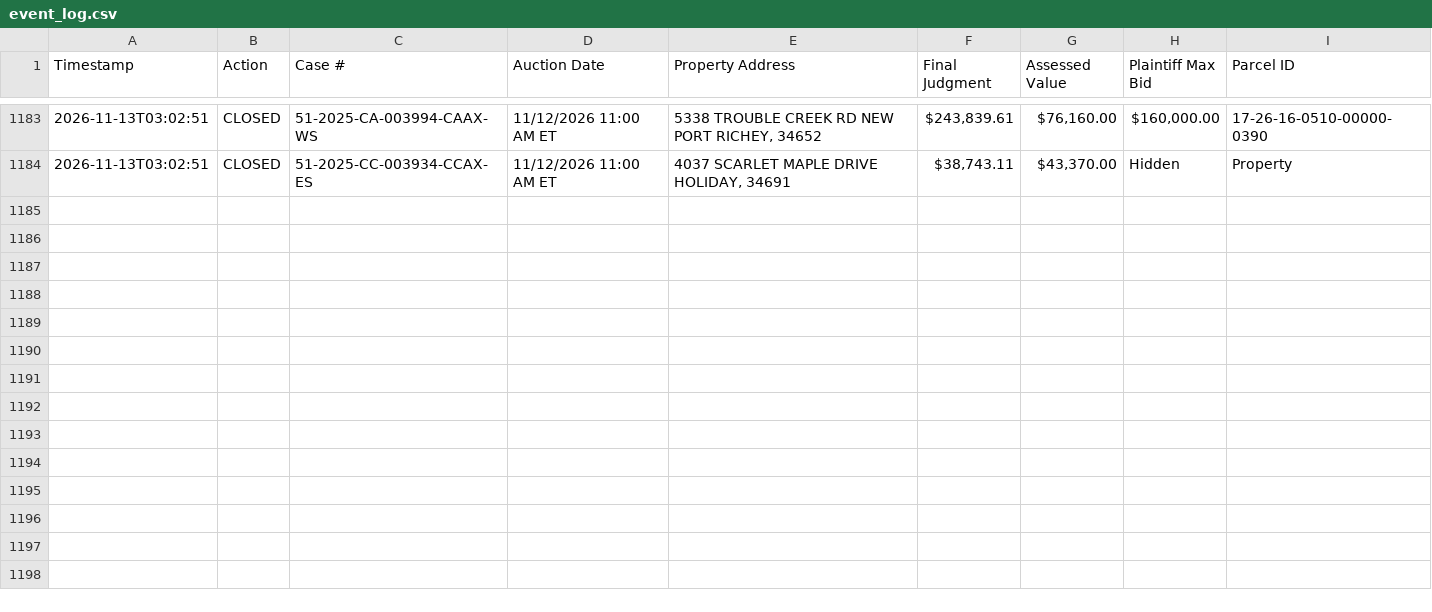
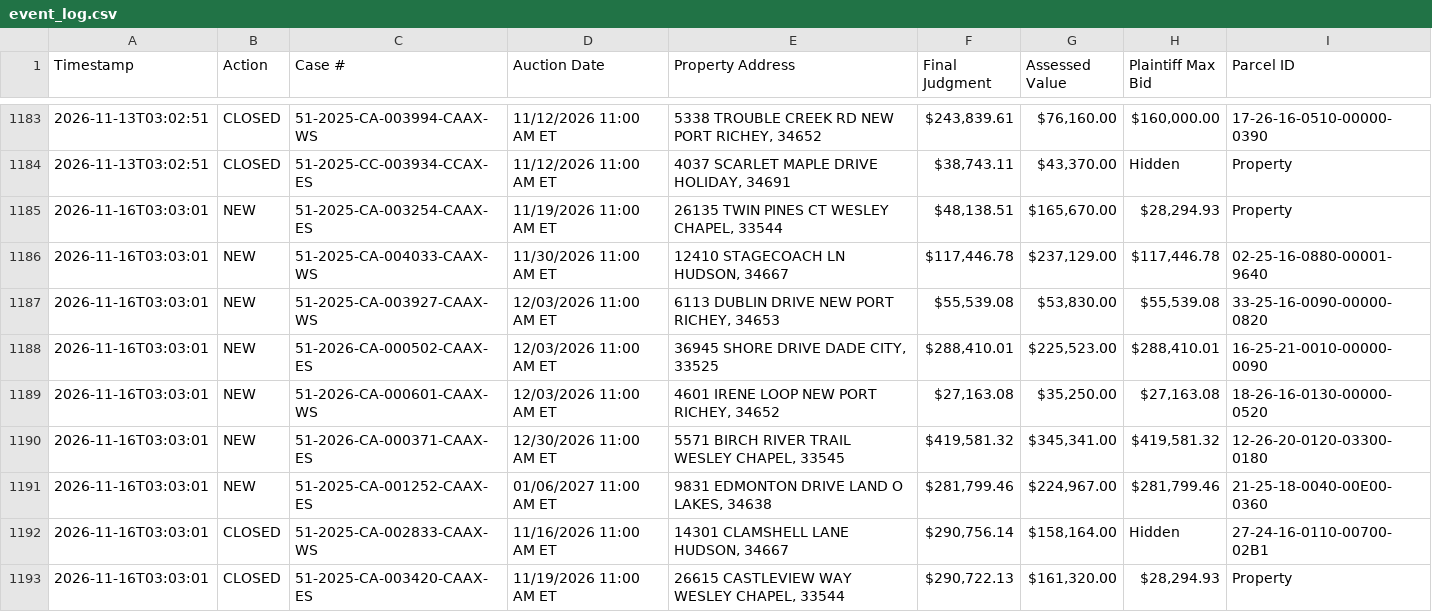
Before and after one commit to figlesias7/realforeclose-pasco, a CSV file: data/event_log.csv, drawn as a sheet; only a part is shown, gaps mark what is left out.

```diff
--- a/data/event_log.csv
+++ b/data/event_log.csv
@@ -1184 +1184,10 @@ Timestamp,Action,Case #,Auction Date,Property Address,Final Judgment,Assessed Va
 2026-11-13T03:02:51,CLOSED,51-2025-CC-003934-CCAX-ES,11/12/2026 11:00 AM ET,"4037 SCARLET MAPLE DRIVE HOLIDAY, 34691","$38,743.11","$43,370.00",Hidden,Property
+2026-11-16T03:03:01,NEW,51-2025-CA-003254-CAAX-ES,11/19/2026 11:00 AM ET,"26135 TWIN PINES CT WESLEY CHAPEL, 33544","$48,138.51","$165,670.00","$28,294.93",Property
+2026-11-16T03:03:01,NEW,51-2025-CA-004033-CAAX-WS,11/30/2026 11:00 AM ET,"12410 STAGECOACH LN HUDSON, 34667","$117,446.78","$237,129.00","$117,446.78",02-25-16-0880-00001-9640
+2026-11-16T03:03:01,NEW,51-2025-CA-003927-CAAX-WS,12/03/2026 11:00 AM ET,"6113 DUBLIN DRIVE NEW PORT RICHEY, 34653","$55,539.08","$53,830.00","$55,539.08",33-25-16-0090-00000-0820
+2026-11-16T03:03:01,NEW,51-2026-CA-000502-CAAX-ES,12/03/2026 11:00 AM ET,"36945 SHORE DRIVE DADE CITY, 33525","$288,410.01","$225,523.00","$288,410.01",16-25-21-0010-00000-0090
+2026-11-16T03:03:01,NEW,51-2026-CA-000601-CAAX-WS,12/03/2026 11:00 AM ET,"4601 IRENE LOOP NEW PORT RICHEY, 34652","$27,163.08","$35,250.00","$27,163.08",18-26-16-0130-00000-0520
+2026-11-16T03:03:01,NEW,51-2026-CA-000371-CAAX-ES,12/30/2026 11:00 AM ET,"5571 BIRCH RIVER TRAIL WESLEY CHAPEL, 33545","$419,581.32","$345,341.00","$419,581.32",12-26-20-0120-03300-0180
+2026-11-16T03:03:01,NEW,51-2025-CA-001252-CAAX-ES,01/06/2027 11:00 AM ET,"9831 EDMONTON DRIVE LAND O LAKES, 34638","$281,799.46","$224,967.00","$281,799.46",21-25-18-0040-00E00-0360
+2026-11-16T03:03:01,CLOSED,51-2025-CA-002833-CAAX-WS,11/16/2026 11:00 AM ET,"14301 CLAMSHELL LANE HUDSON, 34667","$290,756.14","$158,164.00",Hidden,27-24-16-0110-00700-02B1
+2026-11-16T03:03:01,CLOSED,51-2025-CA-003420-CAAX-ES,11/19/2026 11:00 AM ET,"26615 CASTLEVIEW WAY WESLEY CHAPEL, 33544","$290,722.13","$161,320.00","$28,294.93",Property
```
Also changed, not shown: data/active_foreclosures.csv, data/all_seen.csv, 3 other files.
